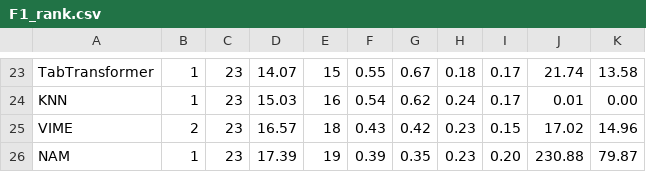
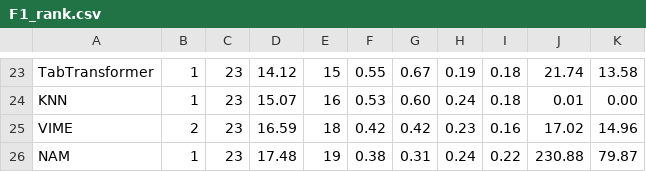
Before and after one commit to yzeng58/tabzilla, a CSV file: results_viz/performance_rankings/F1_rank.csv, drawn as a sheet; only a part is shown, gaps mark what is left out; the diff covers the shown part only; the diff names each change by its address in the sheet, - before the commit and + after, or states it on an @@ line.

```diff
--- a/results_viz/performance_rankings/F1_rank.csv
+++ b/results_viz/performance_rankings/F1_rank.csv
-D23: 14.07
+D23: 14.12
-H23: 0.18
+H23: 0.19
-I23:I24: 0.17
+I23:I24: 0.18
-D24: 15.03
+D24: 15.07
-F24: 0.54
+F24: 0.53
-G24: 0.62
+G24: 0.60
-D25: 16.57
+D25: 16.59
-F25: 0.43
+F25: 0.42
-I25: 0.15
+I25: 0.16
-D26: 17.39
+D26: 17.48
-F26: 0.39
+F26: 0.38
-G26: 0.35
+G26: 0.31
-H26: 0.23
+H26: 0.24
-I26: 0.20
+I26: 0.22
```
Also changed, not shown: 2 added rows, 2 removed rows and 63 edited cells elsewhere in this file, results_viz/performance_rankings/AUC_rank_with_default.csv, results_viz/performance_rankings/Accuracy_rank.csv, 28 other files.
